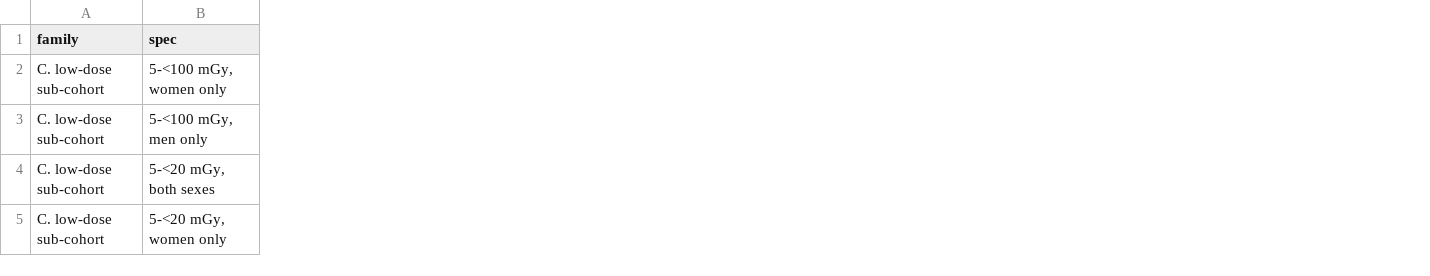
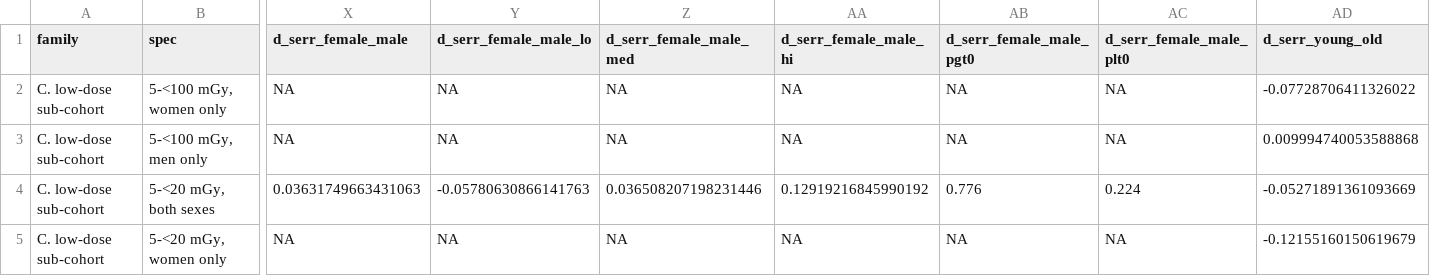
Before and after one commit to hugogobato/countbcf, a CSV file: Applied_Study/analysis/tables/T29_lowdose_subcohorts.csv, drawn as a sheet; only a part is shown, gaps mark what is left out; the diff covers the shown part only; the diff names each change by its address in the sheet, - before the commit and + after, or states it on an @@ line.

```diff
--- a/Applied_Study/analysis/tables/T29_lowdose_subcohorts.csv
+++ b/Applied_Study/analysis/tables/T29_lowdose_subcohorts.csv
+column X (d_serr_female_male), rows 2-5: NA | NA | 0.03631749663431063 | NA
+column Y (d_serr_female_male_lo), rows 2-5: NA | NA | -0.05780630866141763 | NA
+column Z (d_serr_female_male_med), rows 2-5: NA | NA | 0.036508207198231446 | NA
+column AA (d_serr_female_male_hi), rows 2-5: NA | NA | 0.12919216845990192 | NA
+column AB (d_serr_female_male_pgt0), rows 2-5: NA | NA | 0.776 | NA
+column AC (d_serr_female_male_plt0), rows 2-5: NA | NA | 0.224 | NA
+column AD (d_serr_young_old), rows 2-5: -0.07728706411326022 | 0.009994740053588868 | -0.05271891361093669 | -0.12155160150619679
```
Also changed, not shown: 23 added columns elsewhere in this file, Applied_Study/analysis/tables/T11_mcmc_convergence.csv, Applied_Study/analysis/tables/T20_sensitivity_tau_prior.csv, 42 other files.
